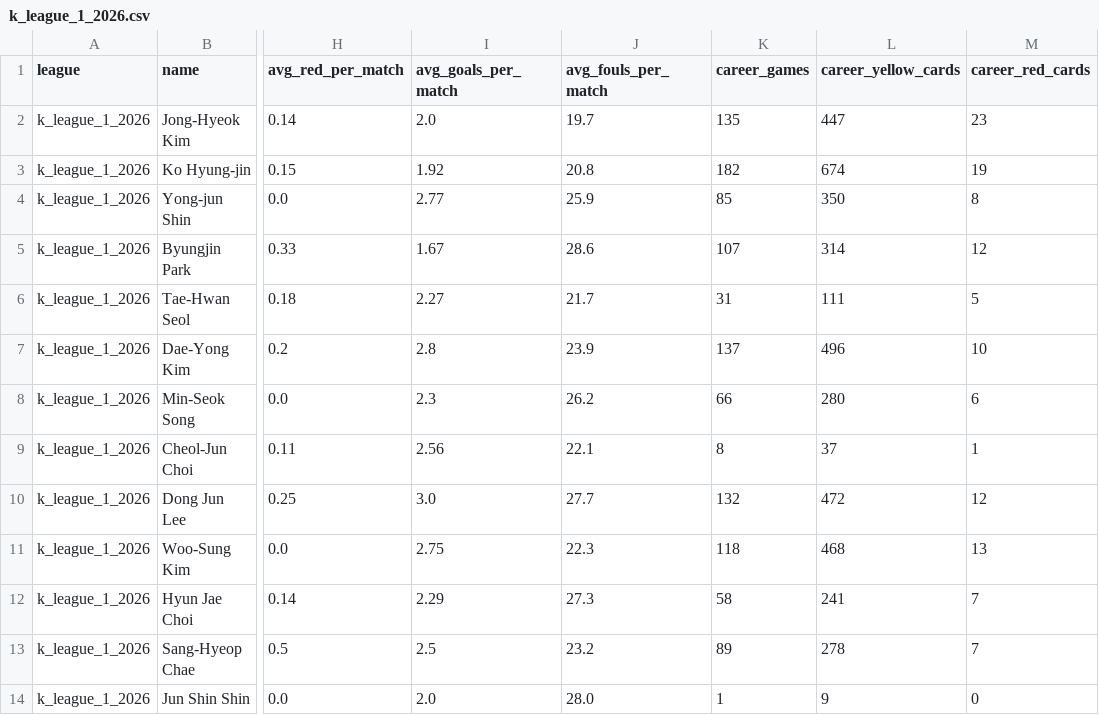
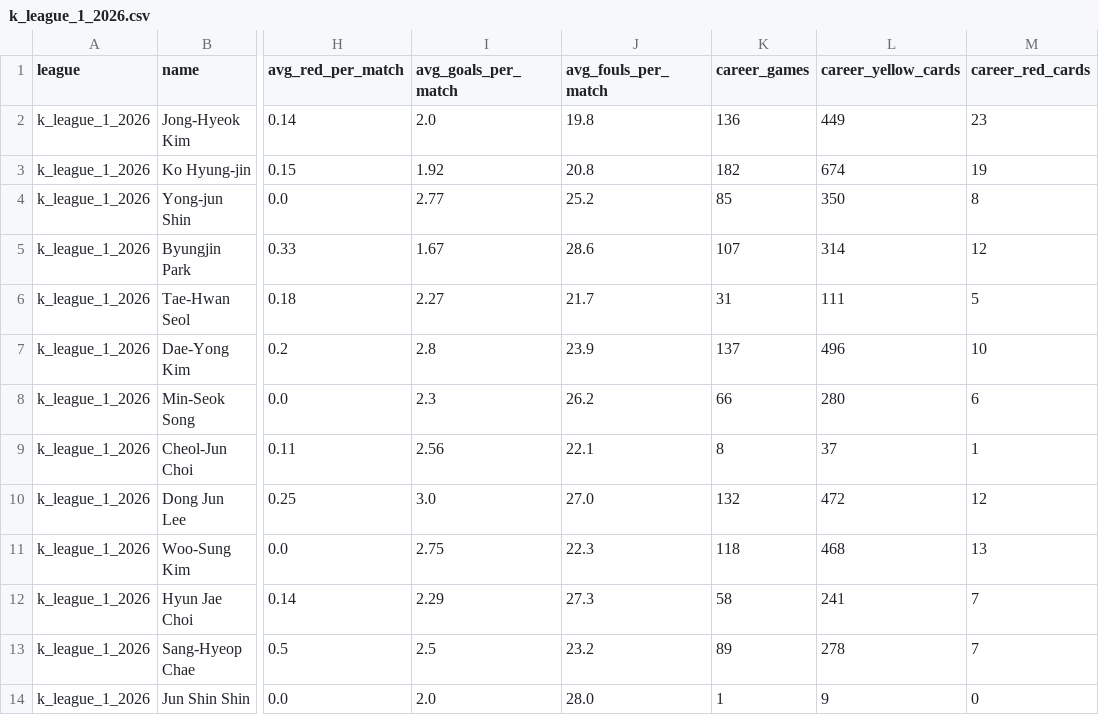
Before and after one commit to aimidas1/referees, a CSV file: k_league_1_2026.csv, drawn as a sheet; only a part is shown, gaps mark what is left out; the diff names each change by its address in the sheet, - before the commit and + after, or states it on an @@ line.

```diff
--- a/k_league_1_2026.csv
+++ b/k_league_1_2026.csv
-J2 (avg_fouls_per_match): 19.7
+J2 (avg_fouls_per_match): 19.8
-K2 (career_games): 135
+K2 (career_games): 136
-L2 (career_yellow_cards): 447
+L2 (career_yellow_cards): 449
-J4 (avg_fouls_per_match): 25.9
+J4 (avg_fouls_per_match): 25.2
-J10 (avg_fouls_per_match): 27.7
+J10 (avg_fouls_per_match): 27.0
```
Also changed, not shown: brasileirao_serie_a_2026.csv, mls_2026.csv.
